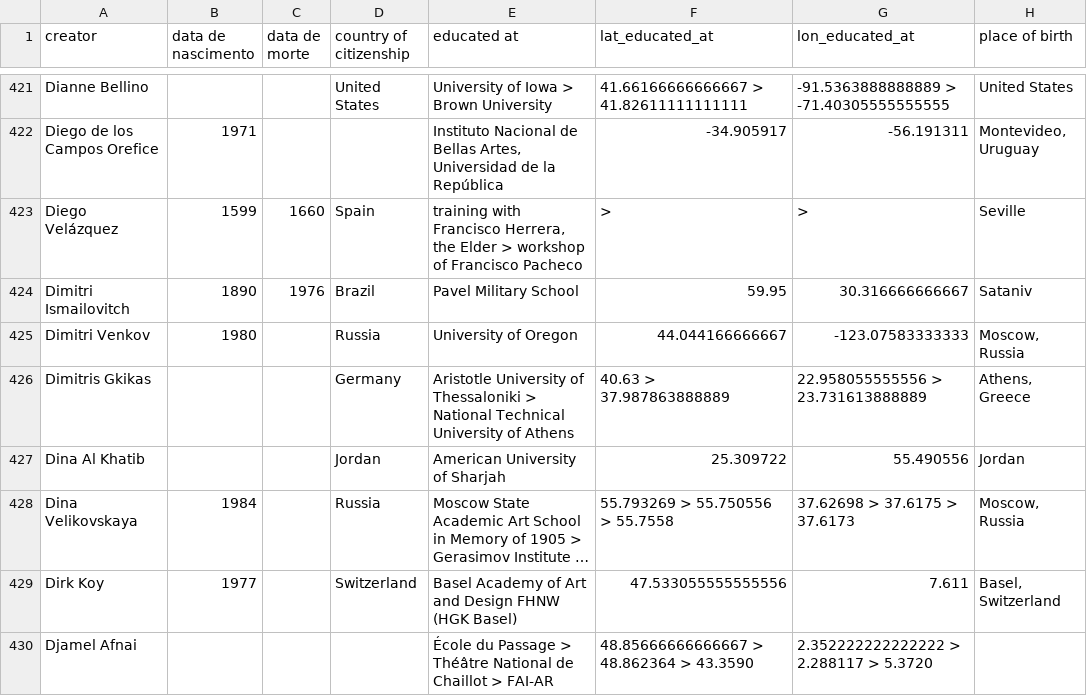
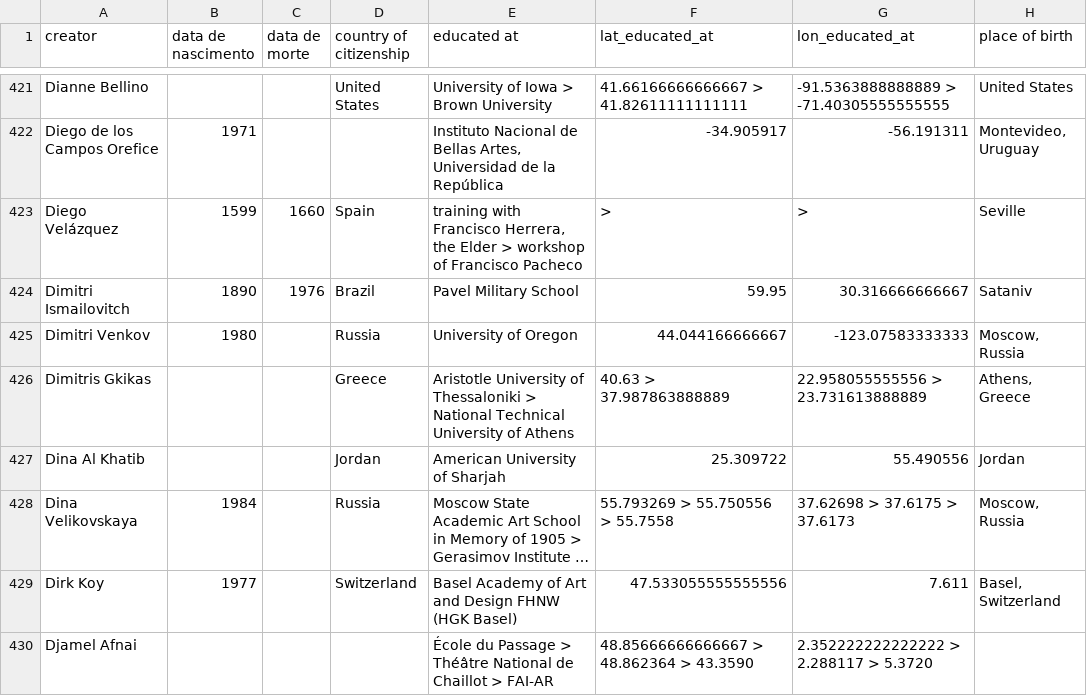
Before and after one commit to carloslemos/carloslemos.github.io, a CSV file: atlas-acervos-digitais/atlas_ma_eng.csv (was atlas-acervos-digitais/atlas_ma_0713_v5_eng.csv), drawn as a sheet; only a part is shown, gaps mark what is left out; long unchanged cells end in …; the diff covers the shown part only; the diff names each change by its address in the sheet, - before the commit and + after, or states it on an @@ line.

```diff
--- a/atlas-acervos-digitais/atlas_ma_0713_v5_eng.csv
+++ b/atlas-acervos-digitais/atlas_ma_eng.csv
-D426 (country of citizenship): Germany
+D426 (country of citizenship): Greece
```
Also changed, not shown: 48 edited cells elsewhere in this file, atlas-acervos-digitais/atlas_ma.csv, 8 other files.
